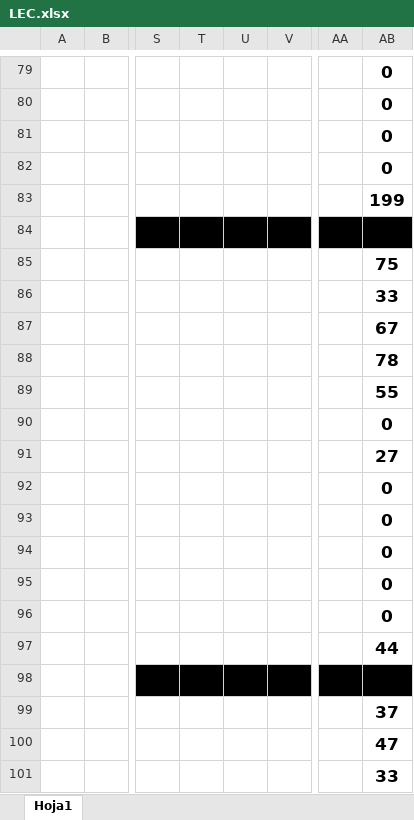
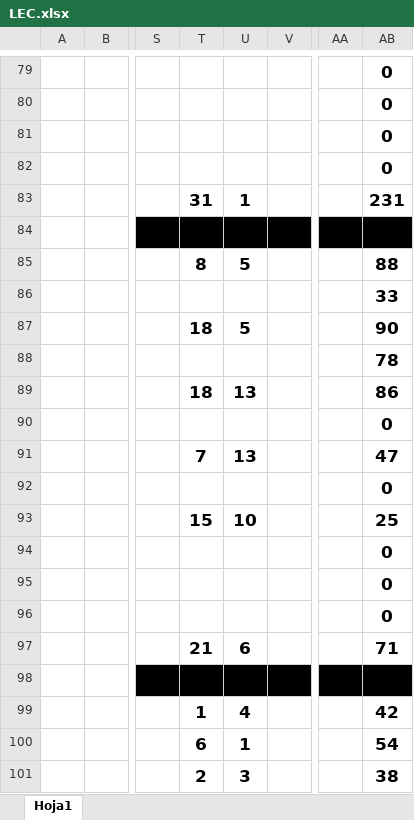
Before and after one commit to WildOsk/Fantasy-of-Legend, an Excel workbook: LEC.xlsx, sheet Hoja1, drawn as a sheet; only a part is shown, gaps mark what is left out; values as stored, in another font and other column widths than the file's, no borders; the diff covers the shown part only; the diff names each change by its address in the sheet, - before the commit and + after, or states it on an @@ line.

Commit message:
añadida la semana 6

```diff
--- a/LEC.xlsx (sheet Hoja1)
+++ b/LEC.xlsx (sheet Hoja1)
-T83: (empty)
+T83: 31
-U83: (empty)
+U83: 1
-AB83: 199
+AB83: 231
-T85: (empty)
+T85: 8
-U85: (empty)
+U85: 5
-AB85: 75
+AB85: 88
-T87: (empty)
+T87: 18
-U87: (empty)
+U87: 5
-AB87: 67
+AB87: 90
-T89: (empty)
+T89: 18
-U89: (empty)
+U89: 13
-AB89: 55
+AB89: 86
-T91: (empty)
+T91: 7
-U91: (empty)
+U91: 13
-AB91: 27
+AB91: 47
-T93: (empty)
+T93: 15
-U93: (empty)
+U93: 10
-AB93: 0
+AB93: 25
-T97: (empty)
+T97: 21
-U97: (empty)
+U97: 6
-AB97: 44
+AB97: 71
-T99: (empty)
+T99: 1
-U99: (empty)
+U99: 4
-AB99: 37
+AB99: 42
-T100: (empty)
+T100: 6
-U100: (empty)
+U100: 1
-AB100: 47
+AB100: 54
-T101: (empty)
+T101: 2
-U101: (empty)
+U101: 3
-AB101: 33
+AB101: 38
```
Also changed, not shown: 151 edited cells elsewhere in this sheet.
